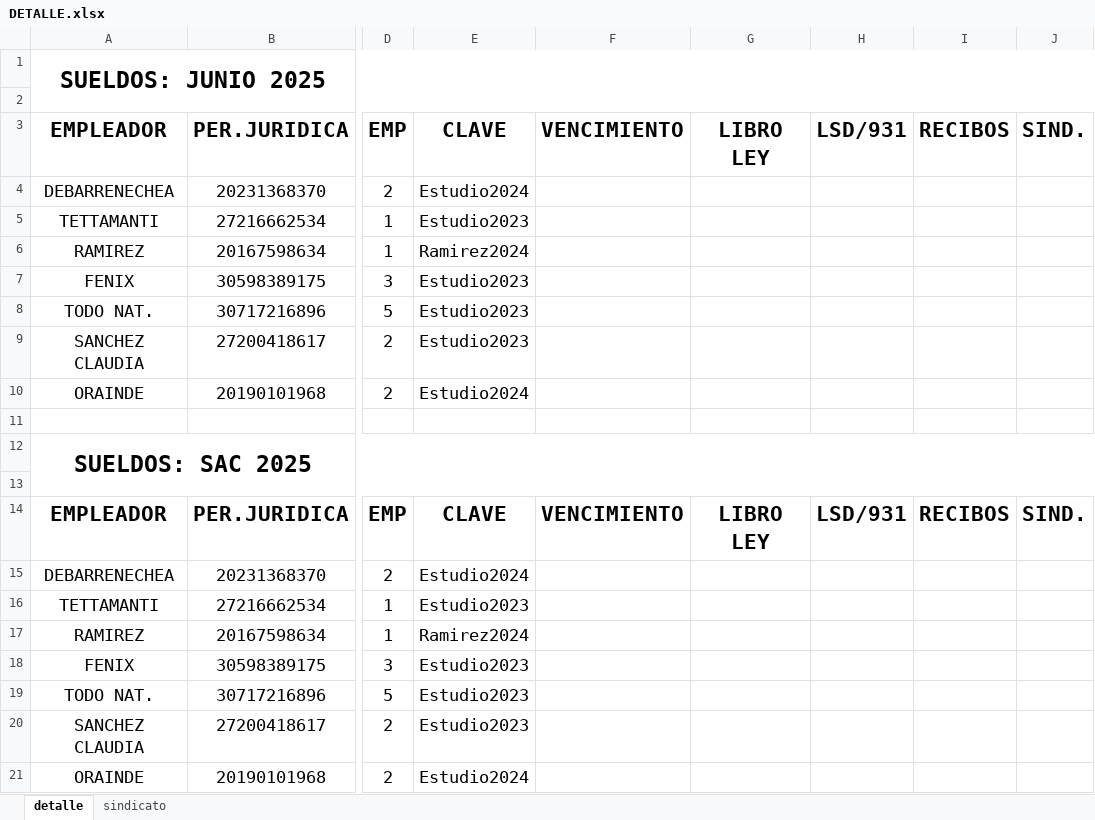
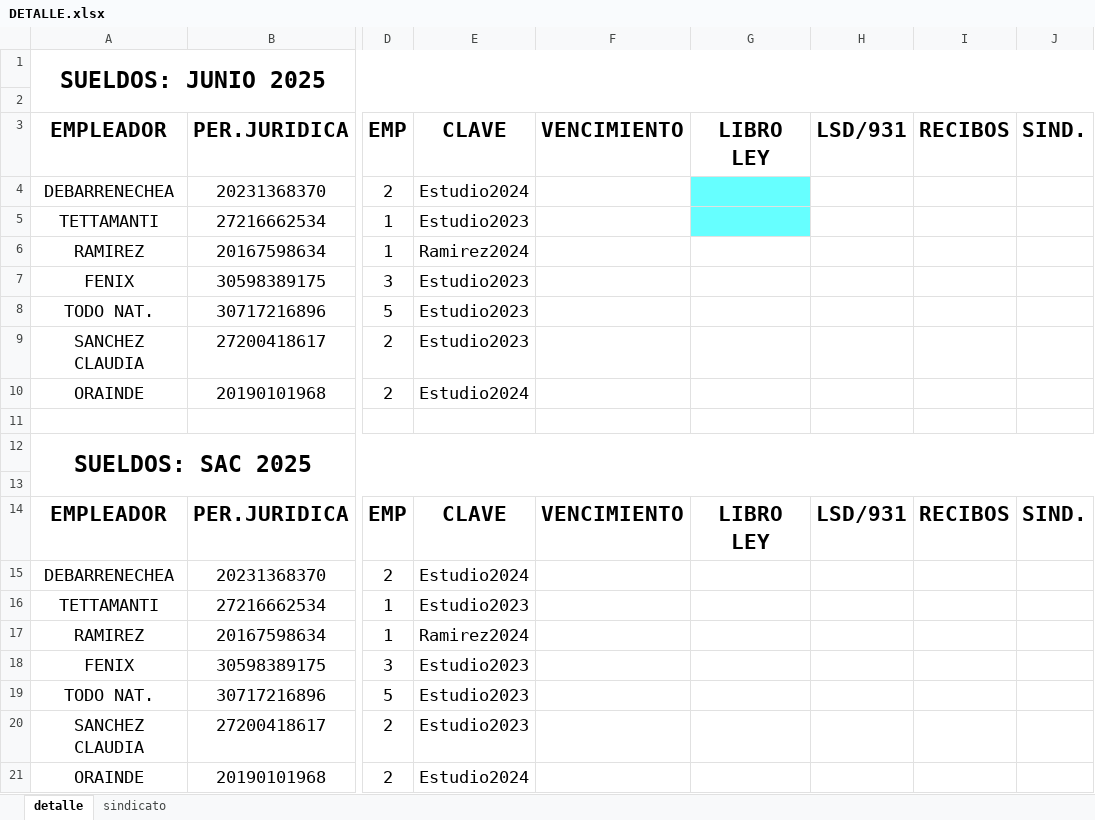
Before and after one commit to juanmartinmorganti/sueldos-oficina, an Excel workbook: 06-junio/DETALLE.xlsx, sheet detalle, drawn as a sheet; only a part is shown, gaps mark what is left out; values as stored, in another font and other column widths than the file's, no borders; the diff names each change by its address in the sheet, - before the commit and + after, or states it on an @@ line.

Commit message:
2147

```diff
--- a/06-junio/DETALLE.xlsx (sheet detalle)
+++ b/06-junio/DETALLE.xlsx (sheet detalle)
-G4:G5 fill: none
+G4:G5 fill: #66FFFF
```
